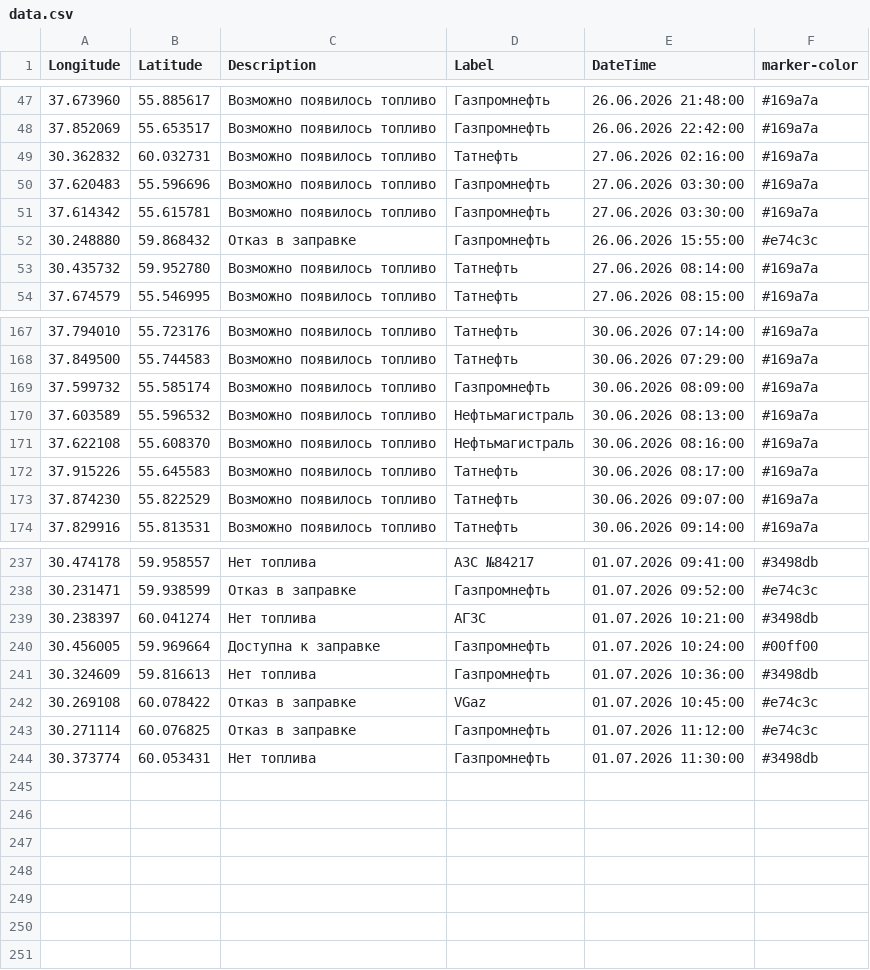
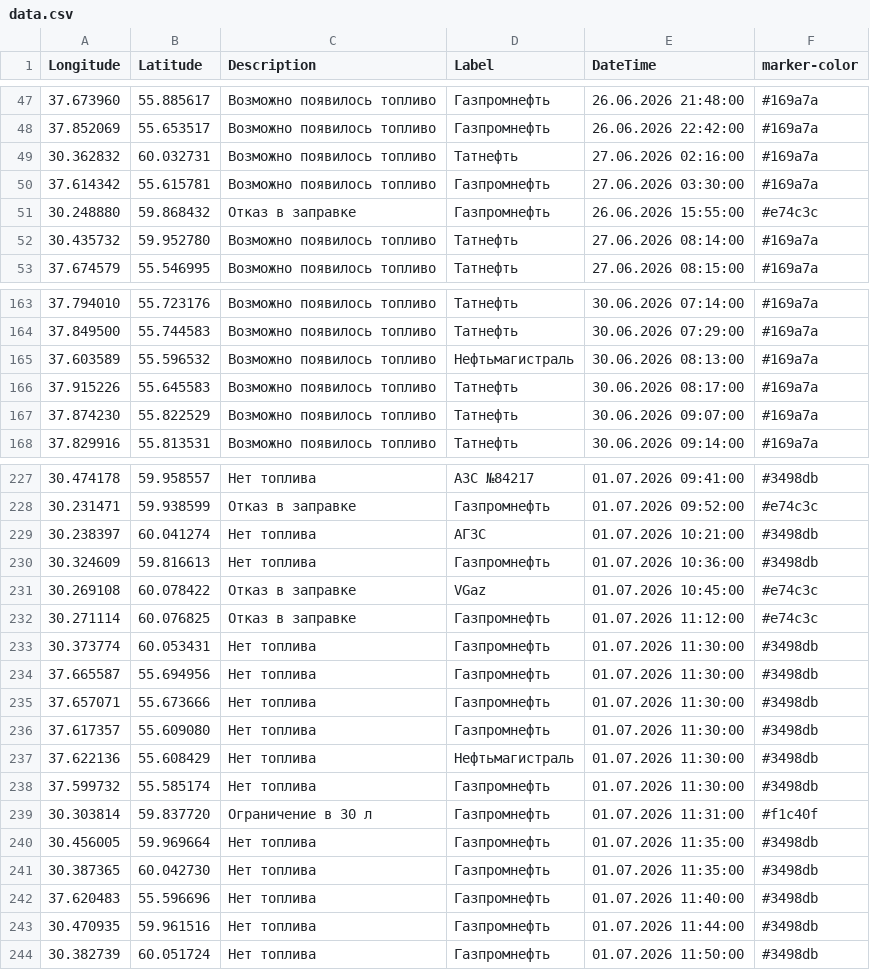
Before and after one commit to ProilKarpenko/Proil_AZS, a CSV file: data.csv, drawn as a sheet; only a part is shown, gaps mark what is left out; the diff covers the shown part only.

Commit message:
Автоматическое обновление

```diff
--- a/data.csv
+++ b/data.csv
@@ -49,3 +49,2 @@ Longitude;Latitude;Description;Label;DateTime;marker-color
 30.362832;60.032731;Возможно появилось топливо;Татнефть ;27.06.2026 02:16:00;#169a7a
-37.620483;55.596696;Возможно появилось топливо;Газпромнефть;27.06.2026 03:30:00;#169a7a
 37.614342;55.615781;Возможно появилось топливо;Газпромнефть;27.06.2026 03:30:00;#169a7a
@@ -168,5 +164,3 @@ Longitude;Latitude;Description;Label;DateTime;marker-color
 37.849500;55.744583;Возможно появилось топливо;Татнефть;30.06.2026 07:29:00;#169a7a
-37.599732;55.585174;Возможно появилось топливо;Газпромнефть ;30.06.2026 08:09:00;#169a7a
 37.603589;55.596532;Возможно появилось топливо;Нефтьмагистраль;30.06.2026 08:13:00;#169a7a
-37.622108;55.608370;Возможно появилось топливо;Нефтьмагистраль;30.06.2026 08:16:00;#169a7a
 37.915226;55.645583;Возможно появилось топливо;Татнефть;30.06.2026 08:17:00;#169a7a
@@ -239,3 +229,2 @@ Longitude;Latitude;Description;Label;DateTime;marker-color
 30.238397;60.041274;Нет топлива;АГЗС;01.07.2026 10:21:00;#3498db
-30.456005;59.969664;Доступна к заправке;Газпромнефть ;01.07.2026 10:24:00;#00ff00
 30.324609;59.816613;Нет топлива;Газпромнефть ;01.07.2026 10:36:00;#3498db
@@ -244 +233,12 @@ Longitude;Latitude;Description;Label;DateTime;marker-color
 30.373774;60.053431;Нет топлива;Газпромнефть ;01.07.2026 11:30:00;#3498db
+37.665587;55.694956;Нет топлива;Газпромнефть ;01.07.2026 11:30:00;#3498db
+37.657071;55.673666;Нет топлива;Газпромнефть ;01.07.2026 11:30:00;#3498db
+37.617357;55.609080;Нет топлива;Газпромнефть ;01.07.2026 11:30:00;#3498db
+37.622136;55.608429;Нет топлива;Нефтьмагистраль;01.07.2026 11:30:00;#3498db
+37.599732;55.585174;Нет топлива;Газпромнефть ;01.07.2026 11:30:00;#3498db
+30.303814;59.837720;Ограничение в 30 л ;Газпромнефть ;01.07.2026 11:31:00;#f1c40f
+30.456005;59.969664;Нет топлива;Газпромнефть ;01.07.2026 11:35:00;#3498db
+30.387365;60.042730;Нет топлива;Газпромнефть ;01.07.2026 11:35:00;#3498db
+37.620483;55.596696;Нет топлива;Газпромнефть ;01.07.2026 11:40:00;#3498db
+30.470935;59.961516;Нет топлива;Газпромнефть ;01.07.2026 11:44:00;#3498db
+30.382739;60.051724;Нет топлива;Газпромнефть ;01.07.2026 11:50:00;#3498db
```
Also changed, not shown: 7 removed rows elsewhere in this file.
